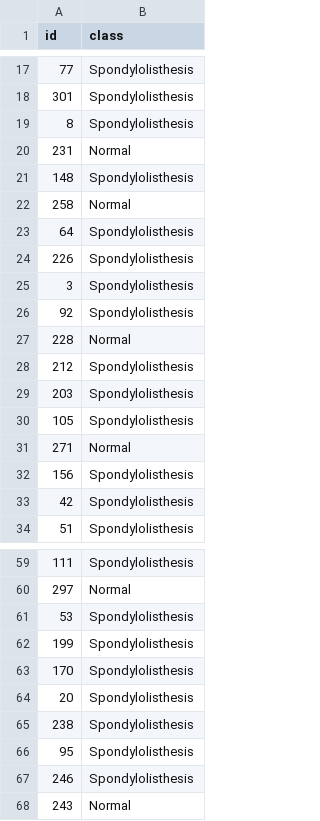
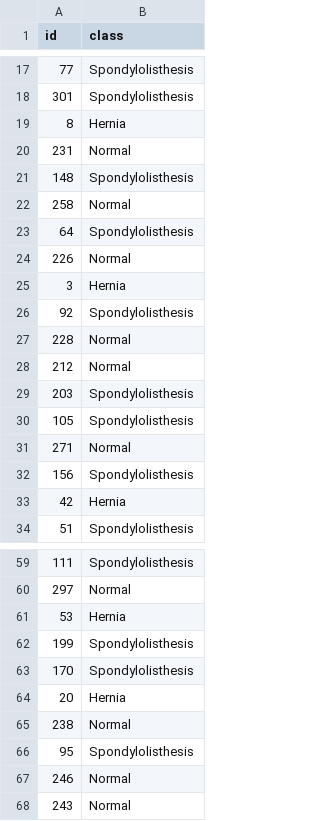
Before and after one commit to adilsonmedronha/Classification_problems, a CSV file: Vertebral Column/submissions/submission_NB_OVERSAMPLED_WITH_ID_MIN_MAX_NORMALIZATION.csv, drawn as a sheet; only a part is shown, gaps mark what is left out; the diff covers the shown part only.

```diff
--- a/Vertebral Column/submissions/submission_NB_OVERSAMPLED_WITH_ID_MIN_MAX_NORMALIZATION.csv
+++ b/Vertebral Column/submissions/submission_NB_OVERSAMPLED_WITH_ID_MIN_MAX_NORMALIZATION.csv
@@ -18,3 +18,3 @@ id,class
 301,Spondylolisthesis
-8,Spondylolisthesis
+8,Hernia
 231,Normal
@@ -23,7 +23,7 @@ id,class
 64,Spondylolisthesis
-226,Spondylolisthesis
-3,Spondylolisthesis
+226,Normal
+3,Hernia
 92,Spondylolisthesis
 228,Normal
-212,Spondylolisthesis
+212,Normal
 203,Spondylolisthesis
@@ -32,3 +32,3 @@ id,class
 156,Spondylolisthesis
-42,Spondylolisthesis
+42,Hernia
 51,Spondylolisthesis
@@ -60,9 +60,9 @@ id,class
 297,Normal
-53,Spondylolisthesis
+53,Hernia
 199,Spondylolisthesis
 170,Spondylolisthesis
-20,Spondylolisthesis
-238,Spondylolisthesis
+20,Hernia
+238,Normal
 95,Spondylolisthesis
-246,Spondylolisthesis
+246,Normal
 243,Normal
```
Also changed, not shown: 8 edited cells elsewhere in this file, Vertebral Column/submissions/submission_CART_OVERSAMPLED_WITH_ID_MIN_MAX_NORMALIZATION.csv, Vertebral Column/submissions/submission_KNN_OVERSAMPLED_WITH_ID_MIN_MAX_NORMALIZATION.csv, 6 other files.
